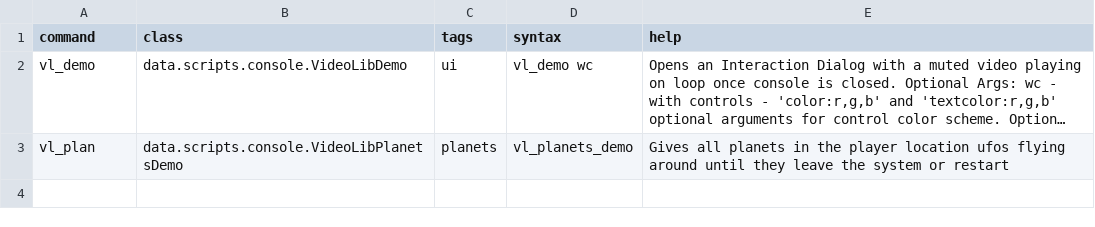
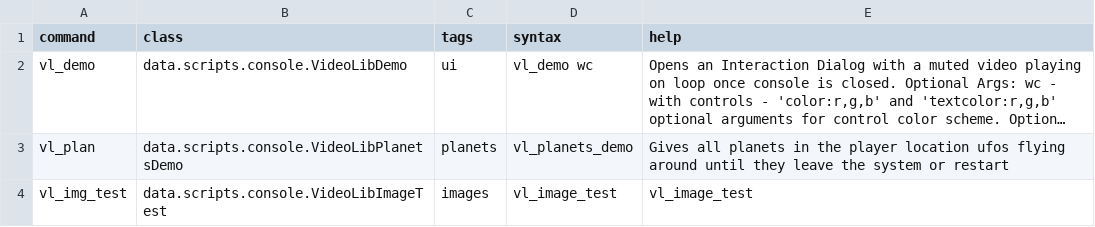
Before and after one commit to rolfosian/Starsector-VideoLib, a CSV file: data/console/commands.csv, drawn as a sheet; long unchanged cells end in …; the diff names each change by its address in the sheet, - before the commit and + after, or states it on an @@ line.

Commit message:
better image plugin support, added finish method, auto resize on positionChanged

```diff
--- a/data/console/commands.csv
+++ b/data/console/commands.csv
+row 4: vl_img_test | data.scripts.console.VideoLibImageTest | images | vl_image_test | vl_image_test
```
Also changed, not shown: 8 other files.
